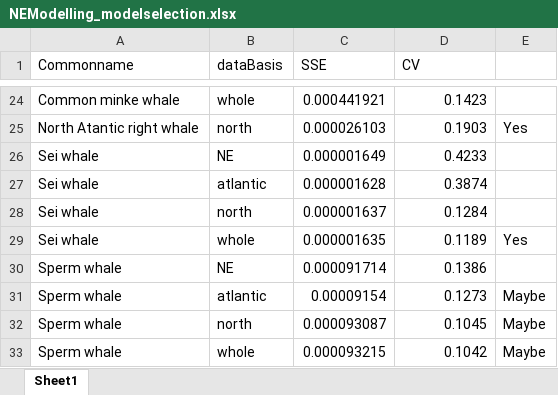
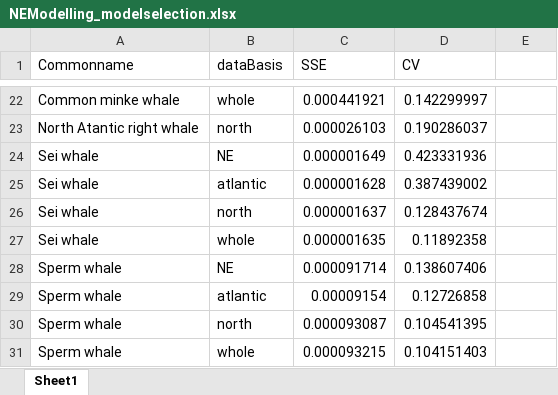
Before and after one commit to dmpstats/smru-dens-res-map, an Excel workbook: docs/NEModelling_modelselection.xlsx, sheet Sheet1, drawn as a sheet; only a part is shown, gaps mark what is left out; values as stored, in another font and other column widths than the file's, no cell formats; addresses are those after the commit; the diff covers the shown part only; the diff names each change by its address in the sheet, - before the commit and + after, or states it on an @@ line.

```diff
--- a/docs/NEModelling_modelselection.xlsx (sheet Sheet1)
+++ b/docs/NEModelling_modelselection.xlsx (sheet Sheet1)
-D22 (CV): 0.1423
+D22 (CV): 0.142299997
-D23 (CV): 0.1903
+D23 (CV): 0.190286037
-E23: Yes
+E23: (empty)
-D24 (CV): 0.4233
+D24 (CV): 0.423331936
-D25 (CV): 0.3874
+D25 (CV): 0.387439002
-D26 (CV): 0.1284
+D26 (CV): 0.128437674
-D27 (CV): 0.1189
+D27 (CV): 0.11892358
-E27: Yes
+E27: (empty)
-D28 (CV): 0.1386
+D28 (CV): 0.138607406
-D29 (CV): 0.1273
+D29 (CV): 0.12726858
-E29:E31: Maybe
+E29:E31: (empty)
-D30 (CV): 0.1045
+D30 (CV): 0.104541395
-D31 (CV): 0.1042
+D31 (CV): 0.104151403
```
Also changed, not shown: 2 removed rows and 33 edited cells elsewhere in this sheet, cell formats, 2 other files.
